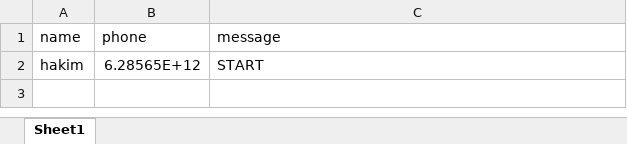
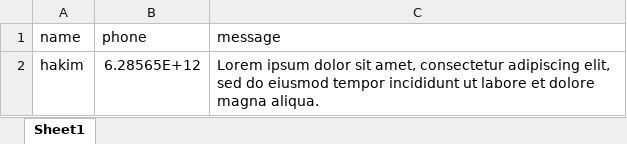
Before and after one commit to HKA-web/WA-BOT, an Excel workbook: broadcast.xlsx, sheet Sheet1, drawn as a sheet; values as stored, in another font and other column widths than the file's, no borders; the diff names each change by its address in the sheet, - before the commit and + after, or states it on an @@ line.

```diff
--- a/broadcast.xlsx (sheet Sheet1)
+++ b/broadcast.xlsx (sheet Sheet1)
-C2 (message): START
+C2 (message): Lorem ipsum dolor sit amet, consectetur adipiscing elit, sed do eiusmod tempor incididunt ut labore et dolore magna aliqua.
```
Also changed, not shown: 8 other files.
